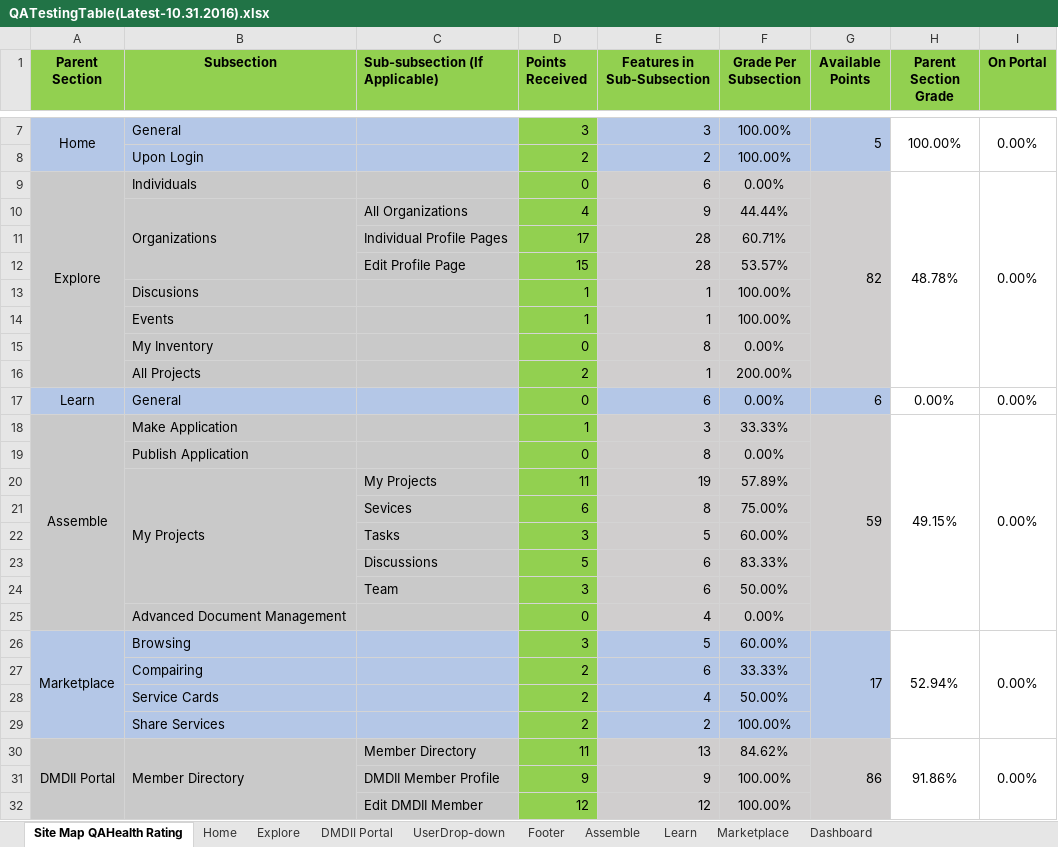
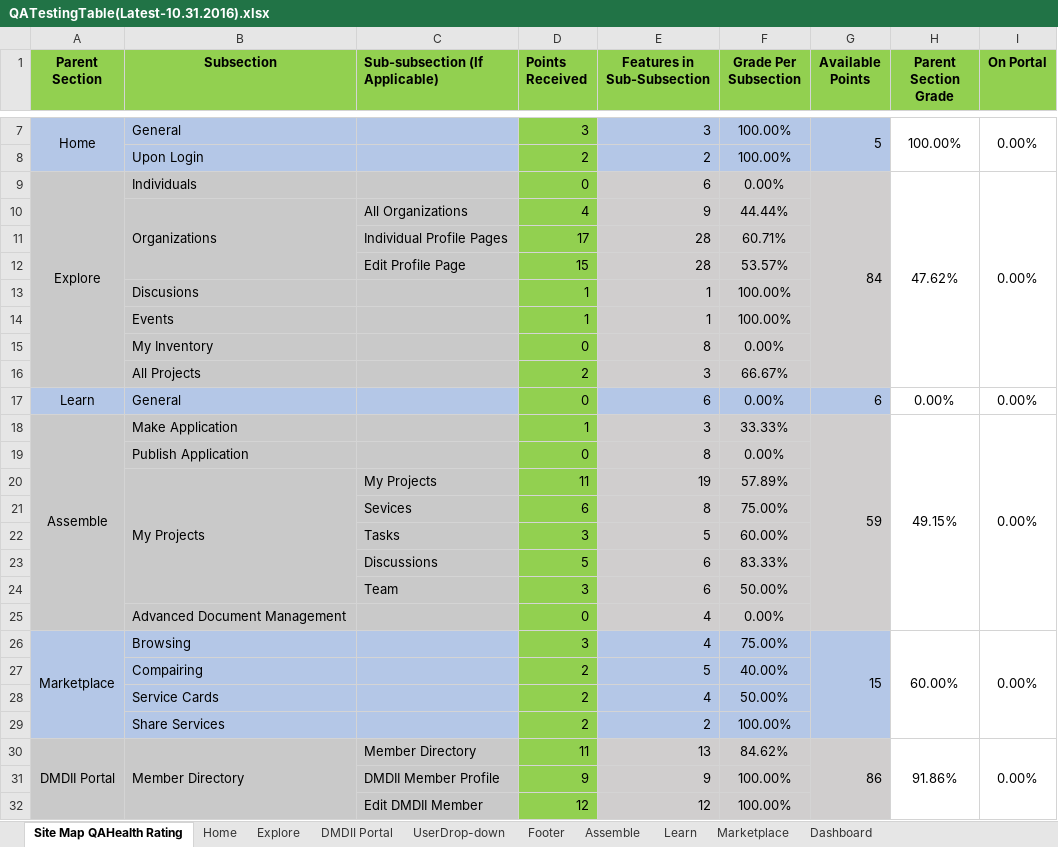
Before and after one commit to dmc-uilabs/dmcqa, an Excel workbook: PastTests/Reviewed-10.28.2016-EndOfDay-Updated/QATestingTable(Latest-10.31.2016).xlsx, sheet Site Map QAHealth Rating, drawn as a sheet; only a part is shown, gaps mark what is left out; values as stored, in another font and other column widths than the file's, no borders; conditional formats not drawn; the diff names each change by its address in the sheet, - before the commit and + after, or states it on an @@ line.

```diff
--- a/PastTests/Reviewed-10.28.2016-EndOfDay-Updated/QATestingTable(Latest-10.31.2016).xlsx (sheet Site Map QAHealth Rating)
+++ b/PastTests/Reviewed-10.28.2016-EndOfDay-Updated/QATestingTable(Latest-10.31.2016).xlsx (sheet Site Map QAHealth Rating)
-G9 (Available Points): 82
+G9 (Available Points): 84
-H9 (Parent Section Grade): 48.78%
+H9 (Parent Section Grade): 47.62%
-E16 (Features in Sub-Subsection): 1
+E16 (Features in Sub-Subsection): 3
-F16 (Grade Per Subsection): 200.00%
+F16 (Grade Per Subsection): 66.67%
-E26 (Features in Sub-Subsection): 5
+E26 (Features in Sub-Subsection): 4
-F26 (Grade Per Subsection): 60.00%
+F26 (Grade Per Subsection): 75.00%
-G26 (Available Points): 17
+G26 (Available Points): 15
-H26 (Parent Section Grade): 52.94%
+H26 (Parent Section Grade): 60.00%
-E27 (Features in Sub-Subsection): 6
+E27 (Features in Sub-Subsection): 5
-F27 (Grade Per Subsection): 33.33%
+F27 (Grade Per Subsection): 40.00%
```
Also changed, not shown: sheet Learn, sheet Explore, sheet Marketplace, sheet Footer.
